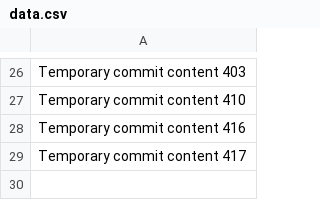
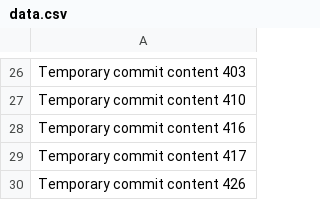
Before and after one commit to tyreme/neuron, a CSV file: edt/data.csv, drawn as a sheet; only a part is shown, gaps mark what is left out.

```diff
--- a/edt/data.csv
+++ b/edt/data.csv
@@ -29 +29,2 @@ Temporary commit content 416
 Temporary commit content 417
+Temporary commit content 426
```
